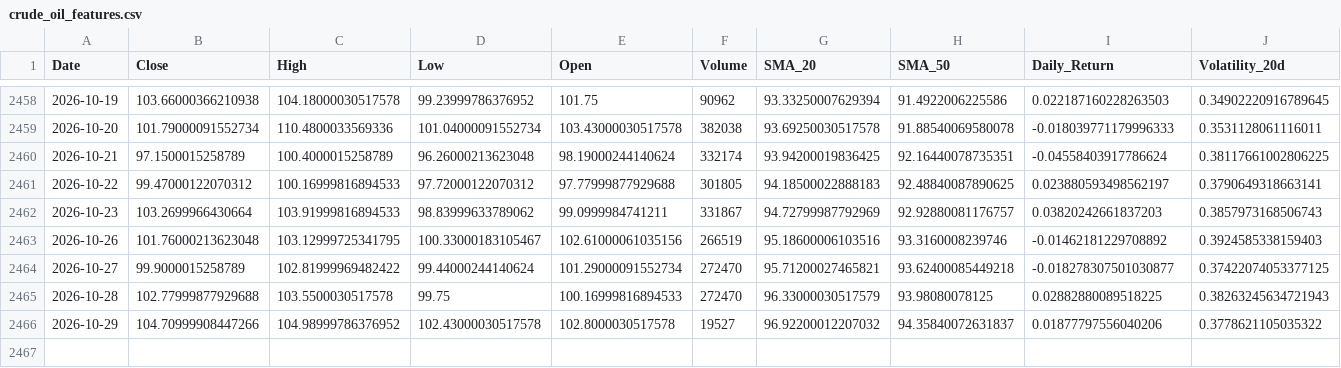
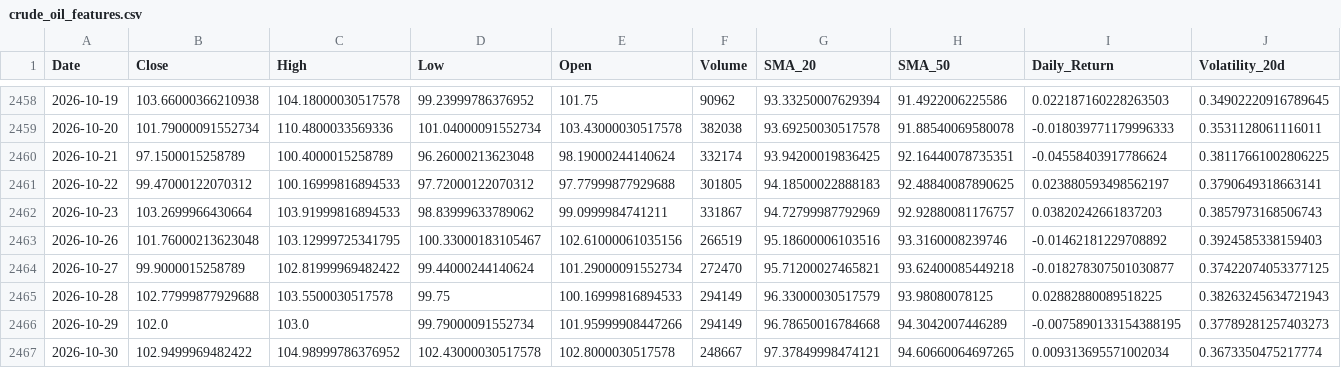
Before and after one commit to elielebos-ui/ai-trade-app, a CSV file: crude_oil_features.csv, drawn as a sheet; only a part is shown, gaps mark what is left out; rows hold the shown columns only; the diff covers the shown part only; the diff names each change by its address in the sheet, - before the commit and + after, or states it on an @@ line.

```diff
--- a/crude_oil_features.csv
+++ b/crude_oil_features.csv
-F2465 (Volume): 272470
+F2465 (Volume): 294149
-B2466 (Close): 104.70999908447266
+B2466 (Close): 102.0
-C2466 (High): 104.98999786376952
+C2466 (High): 103.0
-D2466 (Low): 102.43000030517578
+D2466 (Low): 99.79000091552734
-E2466 (Open): 102.8000030517578
+E2466 (Open): 101.95999908447266
-F2466 (Volume): 19527
+F2466 (Volume): 294149
-G2466 (SMA_20): 96.92200012207032
+G2466 (SMA_20): 96.78650016784668
-H2466 (SMA_50): 94.35840072631837
+H2466 (SMA_50): 94.3042007446289
-I2466 (Daily_Return): 0.01877797556040206
+I2466 (Daily_Return): -0.0075890133154388195
-J2466 (Volatility_20d): 0.3778621105035322
+J2466 (Volatility_20d): 0.37789281257403273
+row 2467: 2026-10-30 | 102.9499969482422 | 104.98999786376952 | 102.43000030517578 | 102.8000030517578 | 248667 | 97.37849998474121 | 94.60660064697265 | 0.009313695571002034 | 0.3673350475217774
```
Also changed, not shown: 5 edited cells elsewhere in this file, apple_features.csv, gold_features.csv, 9 other files.
